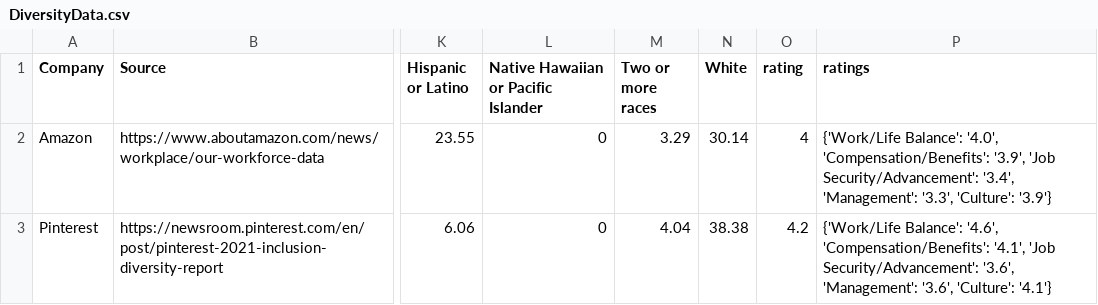
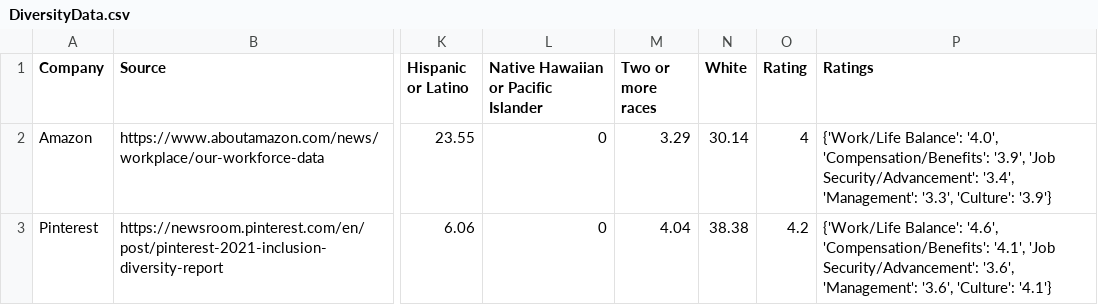
Before and after one commit to alexsg2/Diversitea, a CSV file: back-end/DiversityData.csv, drawn as a sheet; only a part is shown, gaps mark what is left out; the diff names each change by its address in the sheet, - before the commit and + after, or states it on an @@ line.

```diff
--- a/back-end/DiversityData.csv
+++ b/back-end/DiversityData.csv
-O1: rating
+O1: Rating
-P1: ratings
+P1: Ratings
```
Also changed, not shown: 5 other files.
